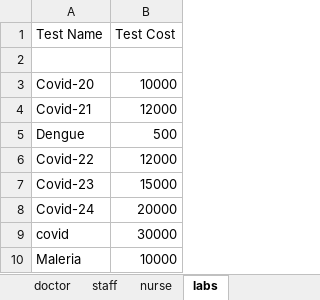
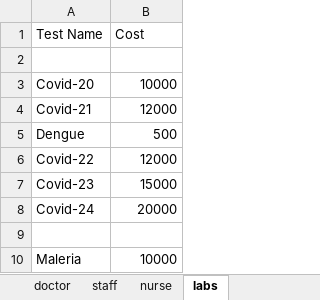
Before and after one commit to bilal12542/HospitalManagementSystem, an Excel workbook: hospital1.xlsx, sheet labs, drawn as a sheet; values as stored, in another font and other column widths than the file's, no borders; the diff names each change by its address in the sheet, - before the commit and + after, or states it on an @@ line.

```diff
--- a/hospital1.xlsx (sheet labs)
+++ b/hospital1.xlsx (sheet labs)
-B1: Test Cost
+B1: Cost
-row 9: covid | 30000
+row 9: (empty)
```
Also changed, not shown: 6 other files.
